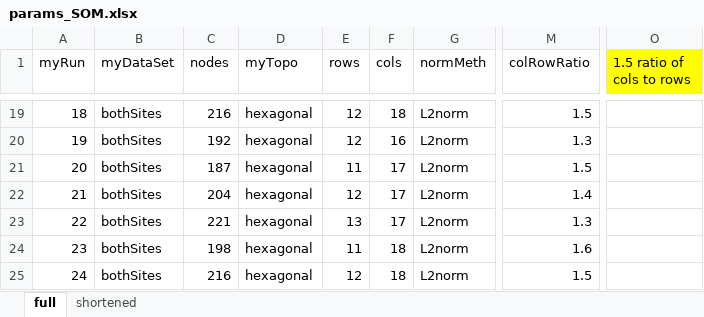
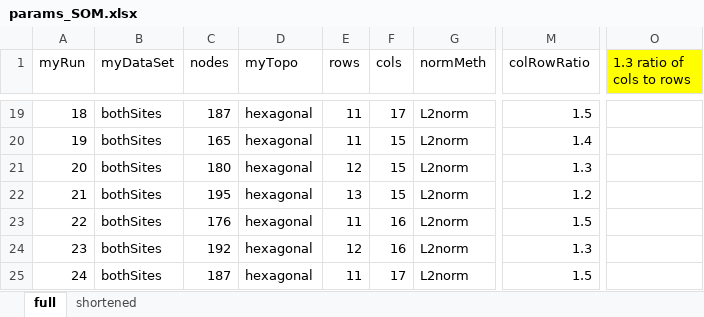
Before and after one commit to dustinkincaid/MansfieldHydro, an Excel workbook: data/somParams/params_SOM.xlsx, sheet full, drawn as a sheet; only a part is shown, gaps mark what is left out; values as stored, in another font and other column widths than the file's, no borders; the diff covers the shown part only; the diff names each change by its address in the sheet, - before the commit and + after, or states it on an @@ line.

```diff
--- a/data/somParams/params_SOM.xlsx (sheet full)
+++ b/data/somParams/params_SOM.xlsx (sheet full)
-O1: 1.5 ratio of cols to rows
+O1: 1.3 ratio of cols to rows
-C19 (nodes): 216
+C19 (nodes): 187
-E19:E20 (rows): 12
+E19:E20 (rows): 11
-F19 (cols): 18
+F19 (cols): 17
-C20 (nodes): 192
+C20 (nodes): 165
-F20 (cols): 16
+F20 (cols): 15
-M20 (colRowRatio): 1.3
+M20 (colRowRatio): 1.4
-C21 (nodes): 187
+C21 (nodes): 180
-E21 (rows): 11
+E21 (rows): 12
-F21:F22 (cols): 17
+F21:F22 (cols): 15
-M21 (colRowRatio): 1.5
+M21 (colRowRatio): 1.3
-C22 (nodes): 204
+C22 (nodes): 195
-E22 (rows): 12
+E22 (rows): 13
-M22 (colRowRatio): 1.4
+M22 (colRowRatio): 1.2
-C23 (nodes): 221
+C23 (nodes): 176
-E23 (rows): 13
+E23 (rows): 11
-F23 (cols): 17
+F23 (cols): 16
-M23 (colRowRatio): 1.3
+M23 (colRowRatio): 1.5
-C24 (nodes): 198
+C24 (nodes): 192
-E24 (rows): 11
+E24 (rows): 12
-F24 (cols): 18
+F24 (cols): 16
-M24 (colRowRatio): 1.6
+M24 (colRowRatio): 1.3
-C25 (nodes): 216
+C25 (nodes): 187
-E25 (rows): 12
+E25 (rows): 11
-F25 (cols): 18
+F25 (cols): 17
```
Also changed, not shown: 67 edited cells elsewhere in this sheet, formulas that keep their value, 2 other files.
